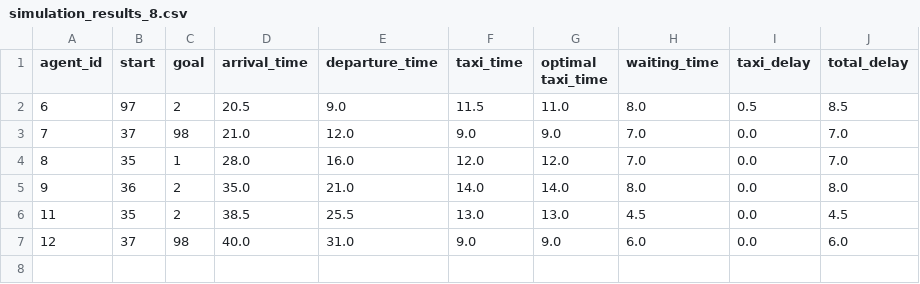
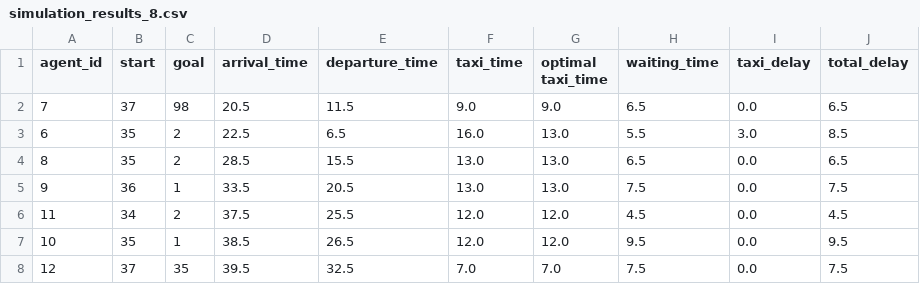
Before and after one commit to WouterOffringa/Agent-Based-Modelling, a CSV file: Assignment/simulation_results/simulation_results_8.csv, drawn as a sheet; only a part is shown; the diff covers the shown part only.

```diff
--- a/Assignment/simulation_results/simulation_results_8.csv
+++ b/Assignment/simulation_results/simulation_results_8.csv
@@ -1,7 +1,8 @@
 agent_id,start,goal,arrival_time,departure_time,taxi_time,optimal taxi_time,waiting_time,taxi_delay,total_delay
-6,97,2,20.5,9.0,11.5,11.0,8.0,0.5,8.5
-7,37,98,21.0,12.0,9.0,9.0,7.0,0.0,7.0
-8,35,1,28.0,16.0,12.0,12.0,7.0,0.0,7.0
-9,36,2,35.0,21.0,14.0,14.0,8.0,0.0,8.0
-11,35,2,38.5,25.5,13.0,13.0,4.5,0.0,4.5
-12,37,98,40.0,31.0,9.0,9.0,6.0,0.0,6.0
+7,37,98,20.5,11.5,9.0,9.0,6.5,0.0,6.5
+6,35,2,22.5,6.5,16.0,13.0,5.5,3.0,8.5
+8,35,2,28.5,15.5,13.0,13.0,6.5,0.0,6.5
+9,36,1,33.5,20.5,13.0,13.0,7.5,0.0,7.5
+11,34,2,37.5,25.5,12.0,12.0,4.5,0.0,4.5
+10,35,1,38.5,26.5,12.0,12.0,9.5,0.0,9.5
+12,37,35,39.5,32.5,7.0,7.0,7.5,0.0,7.5
```
Also changed, not shown: 14 added rows elsewhere in this file, Assignment/simulation_results/simulation_results_10.csv, Assignment/simulation_results/simulation_results_5.csv, 8 other files.
